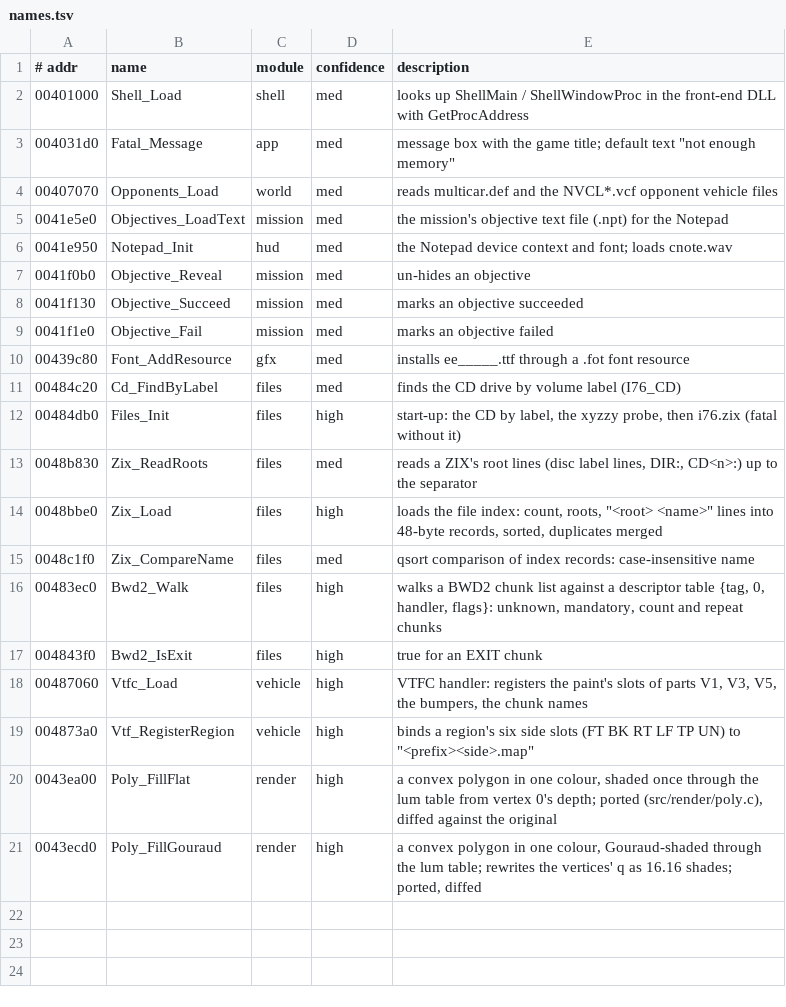
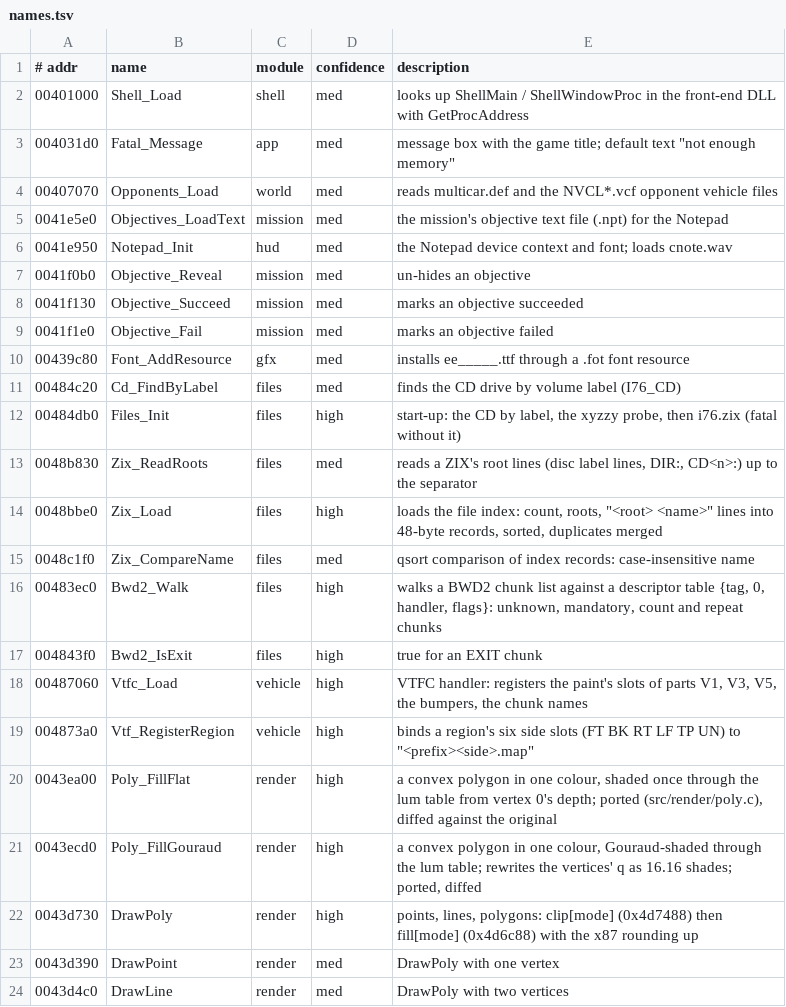
Before and after one commit to emdzej/openi76, a TSV file: tools/ghidra/names.tsv, drawn as a sheet.

```diff
--- a/tools/ghidra/names.tsv
+++ b/tools/ghidra/names.tsv
@@ -21 +21,4 @@
 0043ecd0	Poly_FillGouraud	render	high	a convex polygon in one colour, Gouraud-shaded through the lum table; rewrites the vertices' q as 16.16 shades; ported, diffed
+0043d730	DrawPoly	render	high	points, lines, polygons: clip[mode] (0x4d7488) then fill[mode] (0x4d6c88) with the x87 rounding up
+0043d390	DrawPoint	render	med	DrawPoly with one vertex
+0043d4c0	DrawLine	render	med	DrawPoly with two vertices
```
Also changed, not shown: 6 other files.
